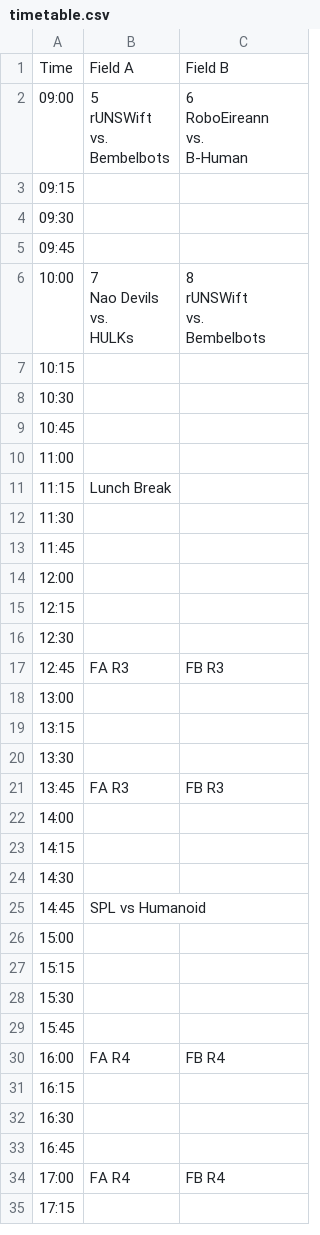
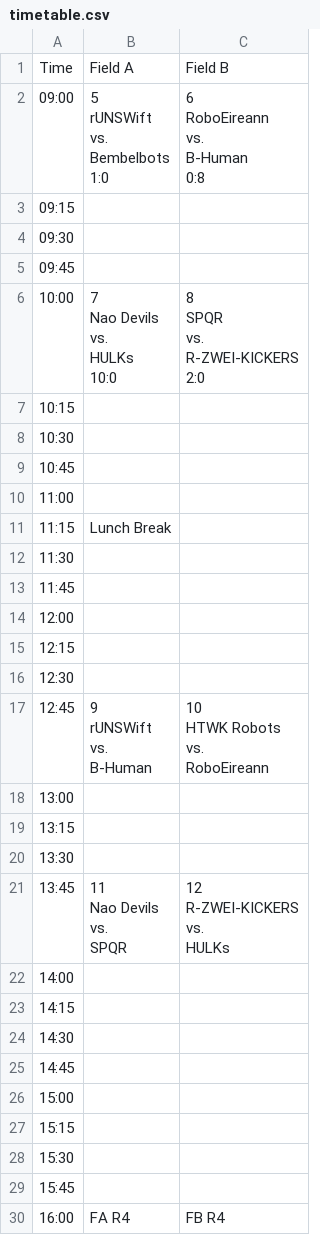
Before and after one commit to gore-event/gore-event.github.io, a CSV file: static/timetable.csv, drawn as a sheet; only a part is shown; the shorter side is filled out with more unchanged rows.

Commit message:
chore(timetable): update the days timetable csv data

```diff
--- a/static/timetable.csv
+++ b/static/timetable.csv
@@ -1,9 +1,11 @@
 Time,Field A,Field B
-09:00,"5
-rUNSWift
-vs.
-Bembelbots","6
-RoboEireann
-vs.
-B-Human"
+09:00,"5
+rUNSWift
+vs.
+Bembelbots
+1:0","6
+RoboEireann
+vs.
+B-Human
+0:8"
 09:15,,
@@ -11,9 +13,11 @@ B-Human"
 09:45,,
-10:00,"7
-Nao Devils
-vs.
-HULKs","8
-rUNSWift
-vs.
-Bembelbots"
+10:00,"7
+Nao Devils
+vs.
+HULKs
+10:0","8
+SPQR
+vs.
+R-ZWEI-KICKERS
+2:0"
 10:15,,
@@ -28,3 +32,9 @@ Bembelbots"
 12:30,,
-12:45,FA R3,FB R3
+12:45,"9
+rUNSWift
+vs.
+B-Human","10
+HTWK Robots
+vs.
+RoboEireann"
 13:00,,
@@ -32,3 +42,9 @@ Bembelbots"
 13:30,,
-13:45,FA R3,FB R3
+13:45,"11
+Nao Devils
+vs.
+SPQR","12
+R-ZWEI-KICKERS
+vs.
+HULKs"
 14:00,,
@@ -36,3 +52,3 @@ Bembelbots"
 14:30,,
-14:45,SPL vs Humanoid,
+14:45,,
 15:00,,
```
